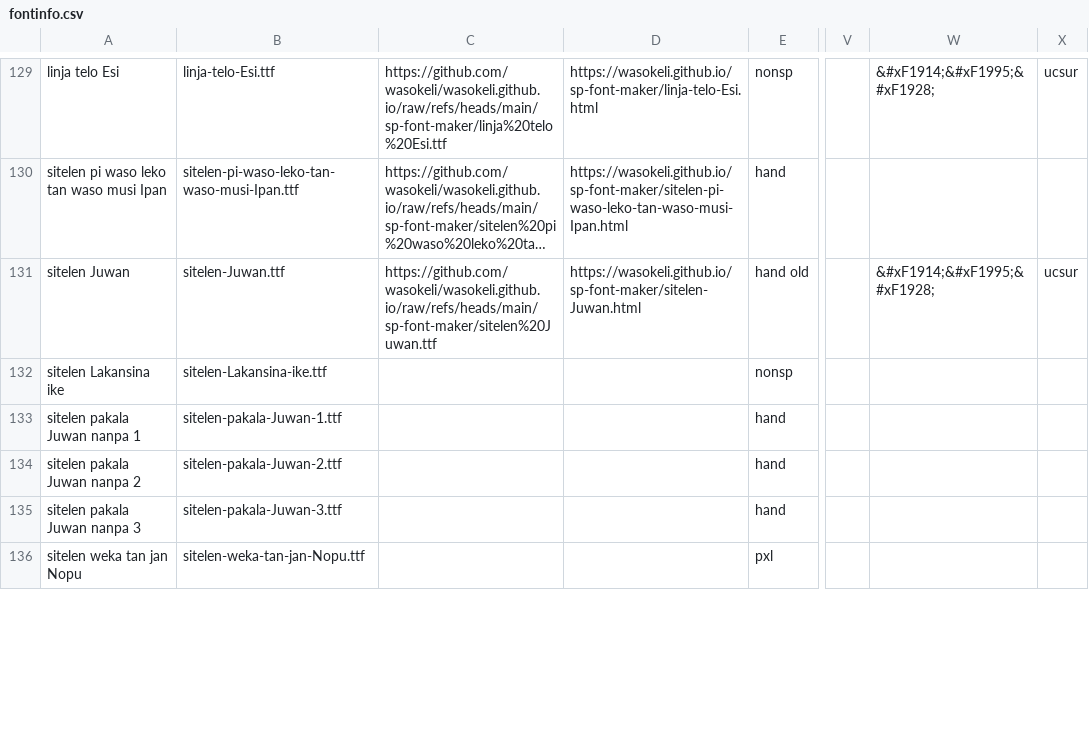
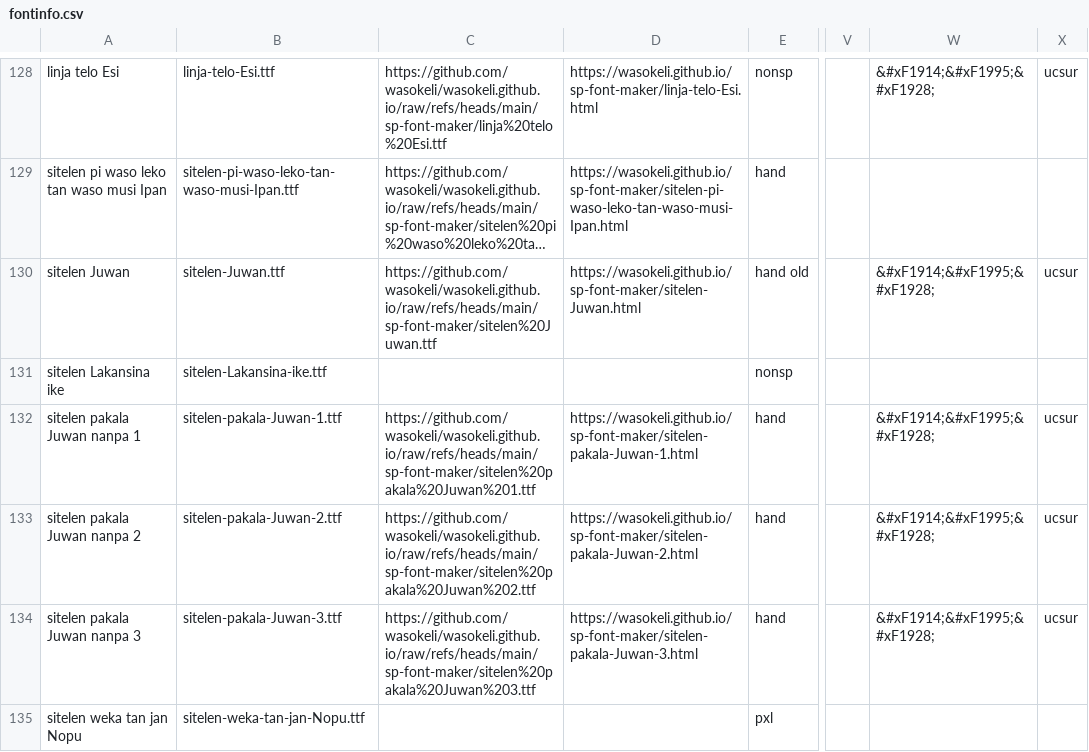
Before and after one commit to RetSamys/toki-pona-glyphs, a CSV file: sona/fontinfo.csv, drawn as a sheet; only a part is shown, gaps mark what is left out; long unchanged cells end in …; addresses are those after the commit; the diff covers the shown part only; the diff names each change by its address in the sheet, - before the commit and + after, or states it on an @@ line.

Commit message:
Update fontinfo.csv

```diff
--- a/sona/fontinfo.csv
+++ b/sona/fontinfo.csv
-C132: (empty)
+C132: https://github.com/wasokeli/wasokeli.github.io/raw/refs/heads/main/sp-font-maker/sitelen%20pakala%20Juwan%201.ttf
-D132: (empty)
+D132: https://wasokeli.github.io/sp-font-maker/sitelen-pakala-Juwan-1.html
-W132:W134: (empty)
+W132:W134: &#xF1914;&#xF1995;&#xF1928;
-X132:X134: (empty)
+X132:X134: ucsur
-C133: (empty)
+C133: https://github.com/wasokeli/wasokeli.github.io/raw/refs/heads/main/sp-font-maker/sitelen%20pakala%20Juwan%202.ttf
-D133: (empty)
+D133: https://wasokeli.github.io/sp-font-maker/sitelen-pakala-Juwan-2.html
-C134: (empty)
+C134: https://github.com/wasokeli/wasokeli.github.io/raw/refs/heads/main/sp-font-maker/sitelen%20pakala%20Juwan%203.ttf
-D134: (empty)
+D134: https://wasokeli.github.io/sp-font-maker/sitelen-pakala-Juwan-3.html
```
Also changed, not shown: 4 removed rows and 2 edited cells elsewhere in this file.
